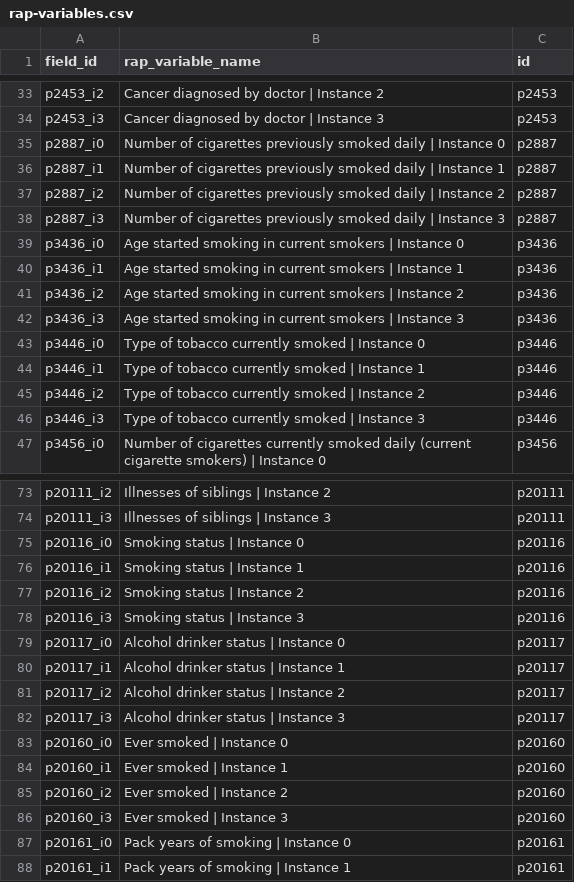
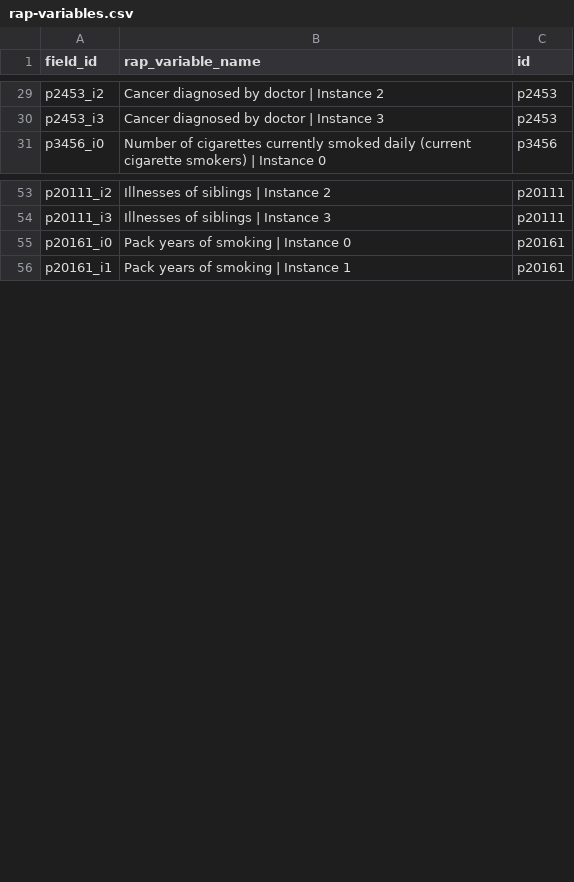
Before and after one commit to steno-aarhus/leha, a CSV file: data-raw/rap-variables.csv, drawn as a sheet; only a part is shown, gaps mark what is left out; the diff covers the shown part only.

Commit message:
update rap variables

```diff
--- a/data-raw/rap-variables.csv
+++ b/data-raw/rap-variables.csv
@@ -34,14 +30,2 @@ p2453_i2,Cancer diagnosed by doctor | Instance 2,p2453
 p2453_i3,Cancer diagnosed by doctor | Instance 3,p2453
-p2887_i0,Number of cigarettes previously smoked daily | Instance 0,p2887
-p2887_i1,Number of cigarettes previously smoked daily | Instance 1,p2887
-p2887_i2,Number of cigarettes previously smoked daily | Instance 2,p2887
-p2887_i3,Number of cigarettes previously smoked daily | Instance 3,p2887
-p3436_i0,Age started smoking in current smokers | Instance 0,p3436
-p3436_i1,Age started smoking in current smokers | Instance 1,p3436
-p3436_i2,Age started smoking in current smokers | Instance 2,p3436
-p3436_i3,Age started smoking in current smokers | Instance 3,p3436
-p3446_i0,Type of tobacco currently smoked | Instance 0,p3446
-p3446_i1,Type of tobacco currently smoked | Instance 1,p3446
-p3446_i2,Type of tobacco currently smoked | Instance 2,p3446
-p3446_i3,Type of tobacco currently smoked | Instance 3,p3446
 p3456_i0,Number of cigarettes currently smoked daily (current cigarette smokers) | Instance 0,p3456
@@ -74,14 +54,2 @@ p20111_i2,Illnesses of siblings | Instance 2,p20111
 p20111_i3,Illnesses of siblings | Instance 3,p20111
-p20116_i0,Smoking status | Instance 0,p20116
-p20116_i1,Smoking status | Instance 1,p20116
-p20116_i2,Smoking status | Instance 2,p20116
-p20116_i3,Smoking status | Instance 3,p20116
-p20117_i0,Alcohol drinker status | Instance 0,p20117
-p20117_i1,Alcohol drinker status | Instance 1,p20117
-p20117_i2,Alcohol drinker status | Instance 2,p20117
-p20117_i3,Alcohol drinker status | Instance 3,p20117
-p20160_i0,Ever smoked | Instance 0,p20160
-p20160_i1,Ever smoked | Instance 1,p20160
-p20160_i2,Ever smoked | Instance 2,p20160
-p20160_i3,Ever smoked | Instance 3,p20160
 p20161_i0,Pack years of smoking | Instance 0,p20161
```
Also changed, not shown: 14 removed rows elsewhere in this file.
